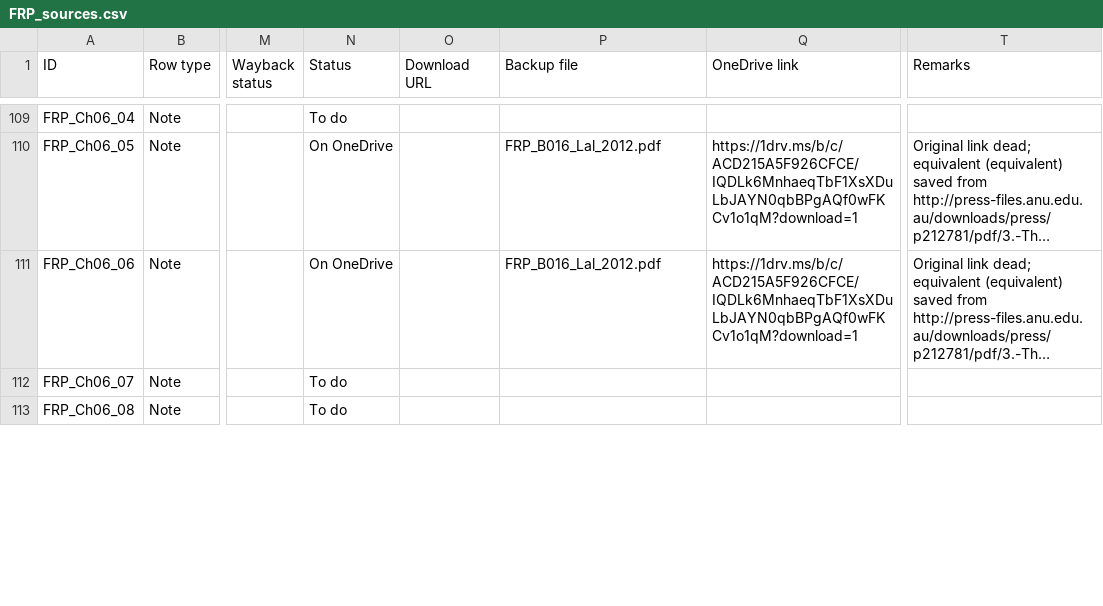
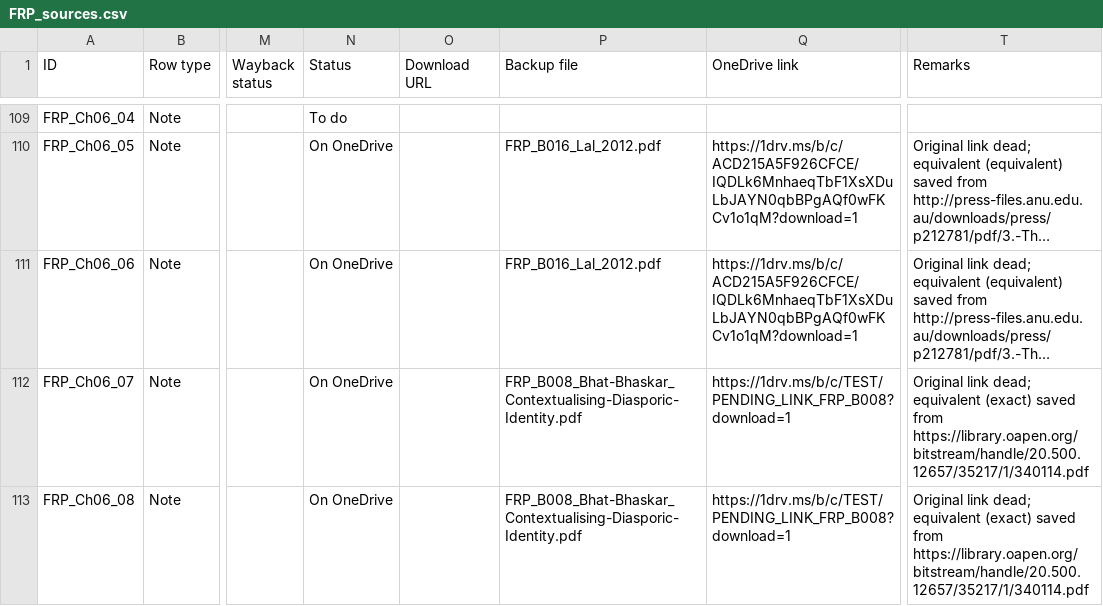
Before and after one commit to ankita-jagdeep123/if-books-backup, a CSV file: books/FRP/FRP_sources.csv, drawn as a sheet; only a part is shown, gaps mark what is left out; long unchanged cells end in …; the diff covers the shown part only; the diff names each change by its address in the sheet, - before the commit and + after, or states it on an @@ line.

Commit message:
FRP round 4 prep: 6 PDFs (Bhat-Bhaskar B008, Ingalls B013, Wadley-Ramamurthy B035, Rudolph B027, Pollock B022, Marvin lyrics B019; 9 notes) with PENDING_LINK placeholders; 9 equivalents rows; Marvin fileRemark; Amazon button B033 Vertovec (Ch06_02, 06_03) with note; buyLinks per-note remark support in build_library.py. Not for merge until links filled (expect 40 saved + 63 buy-only = 103 of 105)

```diff
--- a/books/FRP/FRP_sources.csv
+++ b/books/FRP/FRP_sources.csv
-N112:N113 (Status): To do
+N112:N113 (Status): On OneDrive
-P112:P113 (Backup file): (empty)
+P112:P113 (Backup file): FRP_B008_Bhat-Bhaskar_Contextualising-Diasporic-Identity.pdf
-Q112:Q113 (OneDrive link): (empty)
+Q112:Q113 (OneDrive link): https://1drv.ms/b/c/TEST/PENDING_LINK_FRP_B008?download=1
-T112:T113 (Remarks): (empty)
+T112:T113 (Remarks): Original link dead; equivalent (exact) saved from https://library.oapen.org/bitstream/handle/20.500.12657/35217/1/340114.pdf
```
Also changed, not shown: 28 edited cells elsewhere in this file, books/FRP/FRP_equivalents_done.csv, 4 other files.
